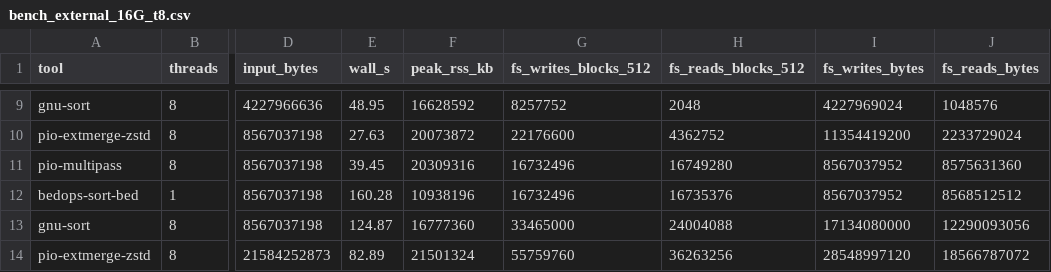
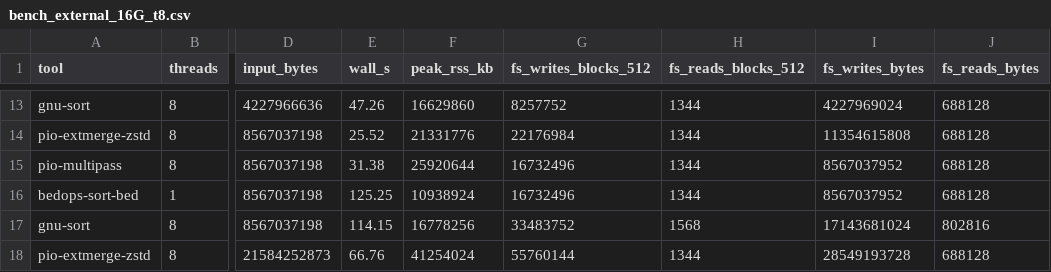
Before and after one commit to balwierz/pioSortBed, a CSV file: benchmark/bench_external_16G_t8.csv, drawn as a sheet; only a part is shown, gaps mark what is left out; addresses are those after the commit; the diff covers the shown part only; the diff names each change by its address in the sheet, - before the commit and + after, or states it on an @@ line.

```diff
--- a/benchmark/bench_external_16G_t8.csv
+++ b/benchmark/bench_external_16G_t8.csv
-E13 (wall_s): 48.95
+E13 (wall_s): 47.26
-F13 (peak_rss_kb): 16628592
+F13 (peak_rss_kb): 16629860
-H13 (fs_reads_blocks_512): 2048
+H13 (fs_reads_blocks_512): 1344
-J13 (fs_reads_bytes): 1048576
+J13 (fs_reads_bytes): 688128
-E14 (wall_s): 27.63
+E14 (wall_s): 25.52
-F14 (peak_rss_kb): 20073872
+F14 (peak_rss_kb): 21331776
-G14 (fs_writes_blocks_512): 22176600
+G14 (fs_writes_blocks_512): 22176984
-H14 (fs_reads_blocks_512): 4362752
+H14 (fs_reads_blocks_512): 1344
-I14 (fs_writes_bytes): 11354419200
+I14 (fs_writes_bytes): 11354615808
-J14 (fs_reads_bytes): 2233729024
+J14 (fs_reads_bytes): 688128
-E15 (wall_s): 39.45
+E15 (wall_s): 31.38
-F15 (peak_rss_kb): 20309316
+F15 (peak_rss_kb): 25920644
-H15 (fs_reads_blocks_512): 16749280
+H15 (fs_reads_blocks_512): 1344
-J15 (fs_reads_bytes): 8575631360
+J15 (fs_reads_bytes): 688128
-E16 (wall_s): 160.28
+E16 (wall_s): 125.25
-F16 (peak_rss_kb): 10938196
+F16 (peak_rss_kb): 10938924
-H16 (fs_reads_blocks_512): 16735376
+H16 (fs_reads_blocks_512): 1344
-J16 (fs_reads_bytes): 8568512512
+J16 (fs_reads_bytes): 688128
-E17 (wall_s): 124.87
+E17 (wall_s): 114.15
-F17 (peak_rss_kb): 16777360
+F17 (peak_rss_kb): 16778256
-G17 (fs_writes_blocks_512): 33465000
+G17 (fs_writes_blocks_512): 33483752
-H17 (fs_reads_blocks_512): 24004088
+H17 (fs_reads_blocks_512): 1568
-I17 (fs_writes_bytes): 17134080000
+I17 (fs_writes_bytes): 17143681024
-J17 (fs_reads_bytes): 12290093056
+J17 (fs_reads_bytes): 802816
-E18 (wall_s): 82.89
+E18 (wall_s): 66.76
-F18 (peak_rss_kb): 21501324
+F18 (peak_rss_kb): 41254024
-G18 (fs_writes_blocks_512): 55759760
+G18 (fs_writes_blocks_512): 55760144
-H18 (fs_reads_blocks_512): 36263256
+H18 (fs_reads_blocks_512): 1344
-I18 (fs_writes_bytes): 28548997120
+I18 (fs_writes_bytes): 28549193728
-J18 (fs_reads_bytes): 18566787072
+J18 (fs_reads_bytes): 688128
```
Also changed, not shown: 4 added rows and 50 edited cells elsewhere in this file, 4 other files.
